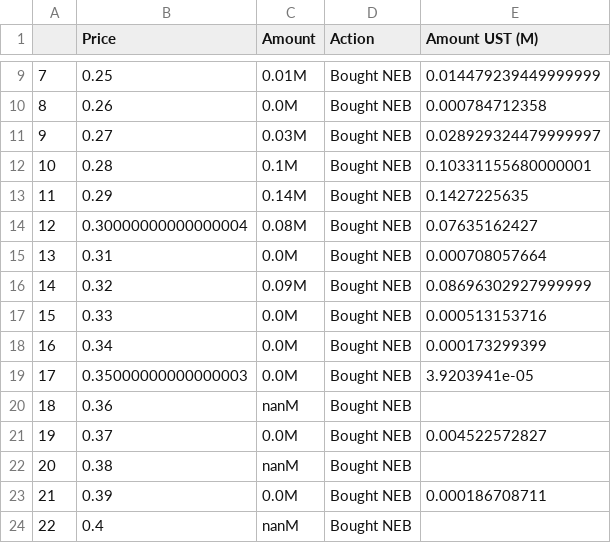
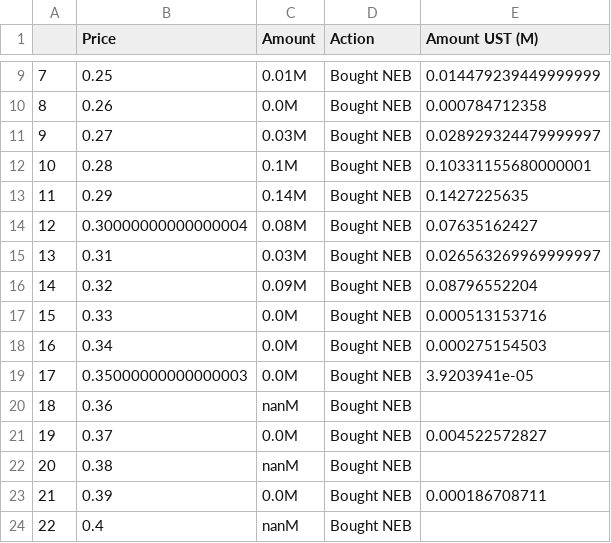
Before and after one commit to IncioMan/nebula_lbp, a CSV file: data/ust_traded_prices_df.csv, drawn as a sheet; only a part is shown, gaps mark what is left out.

```diff
--- a/data/ust_traded_prices_df.csv
+++ b/data/ust_traded_prices_df.csv
@@ -14,6 +14,6 @@
 12,0.30000000000000004,0.08M,Bought NEB,0.07635162427
-13,0.31,0.0M,Bought NEB,0.000708057664
-14,0.32,0.09M,Bought NEB,0.08696302927999999
+13,0.31,0.03M,Bought NEB,0.026563269969999997
+14,0.32,0.09M,Bought NEB,0.08796552204
 15,0.33,0.0M,Bought NEB,0.000513153716
-16,0.34,0.0M,Bought NEB,0.000173299399
+16,0.34,0.0M,Bought NEB,0.000275154503
 17,0.35000000000000003,0.0M,Bought NEB,3.9203941e-05
```
Also changed, not shown: data/first_price_parse_df.csv, data/first_time_parse_df.csv, 8 other files.
